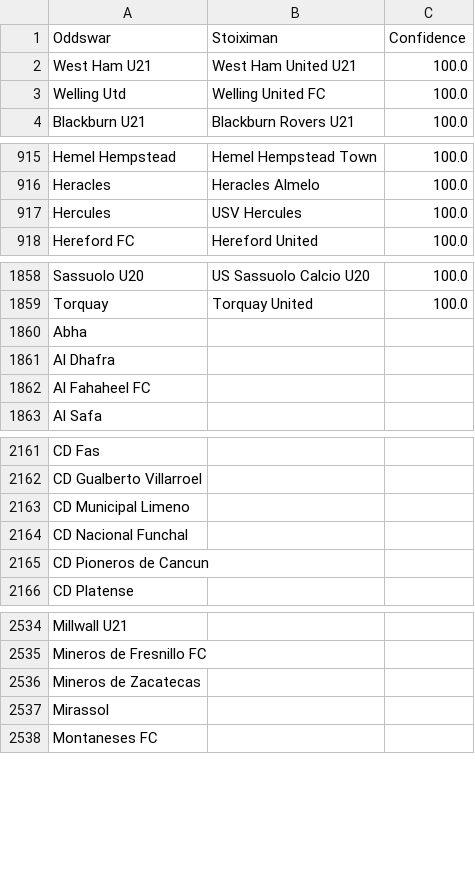
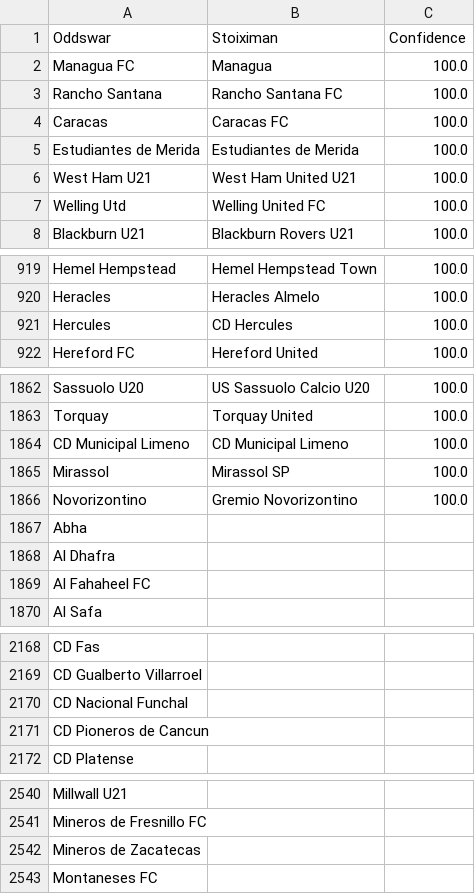
Before and after one commit to battalboy/harbi, a CSV file: stoiximan_matches.csv, drawn as a sheet; only a part is shown, gaps mark what is left out; the diff covers the shown part only.

```diff
--- a/stoiximan_matches.csv
+++ b/stoiximan_matches.csv
@@ -1,2 +1,6 @@
 Oddswar,Stoiximan,Confidence
+Managua FC,Managua,100.0
+Rancho Santana,Rancho Santana FC,100.0
+Caracas,Caracas FC,100.0
+Estudiantes de Merida,Estudiantes de Merida,100.0
 West Ham U21,West Ham United U21,100.0
@@ -918,3 +922,3 @@ Hemel Hempstead,Hemel Hempstead Town,100.0
 Heracles,Heracles Almelo,100.0
-Hercules,USV Hercules,100.0
+Hercules,CD Hercules,100.0
 Hereford FC,Hereford United,100.0
@@ -1861,2 +1865,5 @@ Sassuolo U20,US Sassuolo Calcio U20,100.0
 Torquay,Torquay United,100.0
+CD Municipal Limeno,CD Municipal Limeno,100.0
+Mirassol,Mirassol SP,100.0
+Novorizontino,Gremio Novorizontino,100.0
 Abha,,
@@ -2164,3 +2171,2 @@ CD Fas,,
 CD Gualberto Villarroel,,
-CD Municipal Limeno,,
 CD Nacional Funchal,,
@@ -2538,3 +2544,2 @@ Mineros de Fresnillo FC,,
 Mineros de Zacatecas,,
-Mirassol,,
 Montaneses FC,,
```
Also changed, not shown: 1 removed row and 1 edited cell elsewhere in this file, roobet_basketball_matches.csv, roobet_matches.csv, 3 other files.
